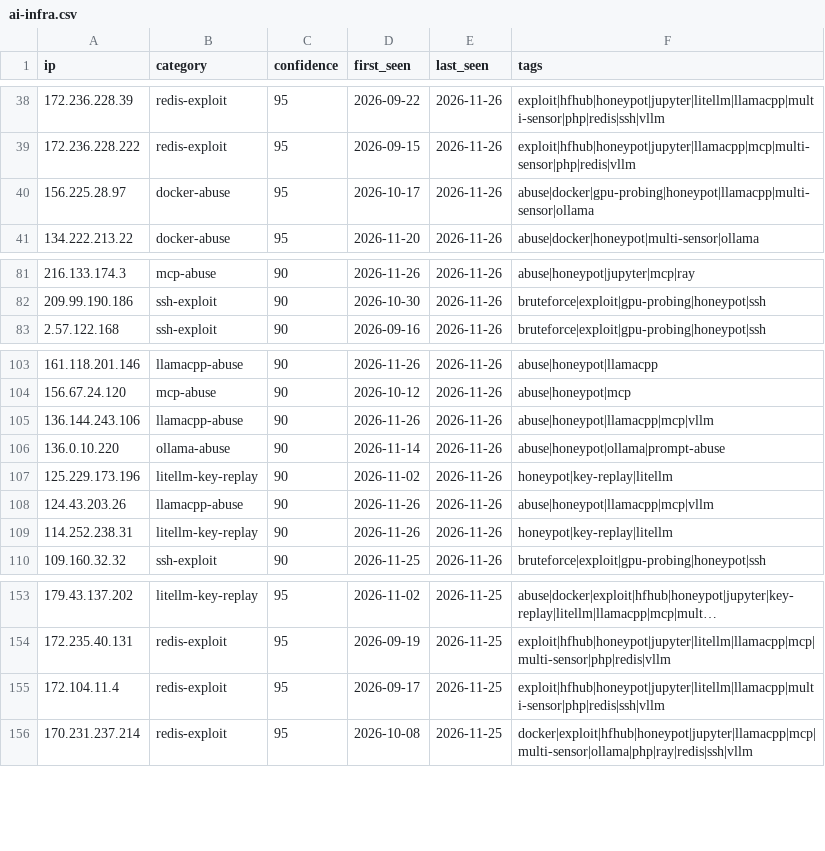
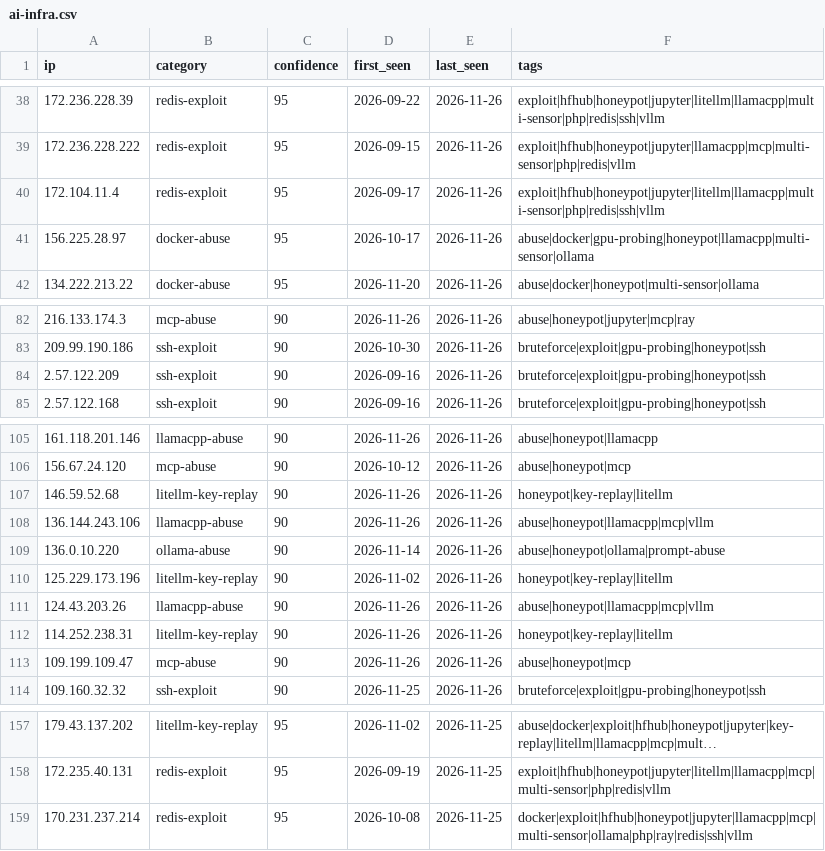
Before and after one commit to Zikmadol/trapline-ioc, a CSV file: feeds/ai-infra.csv, drawn as a sheet; only a part is shown, gaps mark what is left out; long unchanged cells end in …; the diff covers the shown part only.

```diff
--- a/feeds/ai-infra.csv
+++ b/feeds/ai-infra.csv
@@ -39,2 +39,3 @@ ip,category,confidence,first_seen,last_seen,tags
 172.236.228.222,redis-exploit,95,2026-09-15,2026-11-26,exploit|hfhub|honeypot|jupyter|llamacpp|mcp|multi-sensor|php|redis|vllm
+172.104.11.4,redis-exploit,95,2026-09-17,2026-11-26,exploit|hfhub|honeypot|jupyter|litellm|llamacpp|multi-sensor|php|redis|ssh|vllm
 156.225.28.97,docker-abuse,95,2026-10-17,2026-11-26,abuse|docker|gpu-probing|honeypot|llamacpp|multi-sensor|ollama
@@ -82,2 +83,3 @@ ip,category,confidence,first_seen,last_seen,tags
 209.99.190.186,ssh-exploit,90,2026-10-30,2026-11-26,bruteforce|exploit|gpu-probing|honeypot|ssh
+2.57.122.209,ssh-exploit,90,2026-09-16,2026-11-26,bruteforce|exploit|gpu-probing|honeypot|ssh
 2.57.122.168,ssh-exploit,90,2026-09-16,2026-11-26,bruteforce|exploit|gpu-probing|honeypot|ssh
@@ -104,2 +106,3 @@ ip,category,confidence,first_seen,last_seen,tags
 156.67.24.120,mcp-abuse,90,2026-10-12,2026-11-26,abuse|honeypot|mcp
+146.59.52.68,litellm-key-replay,90,2026-11-26,2026-11-26,honeypot|key-replay|litellm
 136.144.243.106,llamacpp-abuse,90,2026-11-26,2026-11-26,abuse|honeypot|llamacpp|mcp|vllm
@@ -109,2 +112,3 @@ ip,category,confidence,first_seen,last_seen,tags
 114.252.238.31,litellm-key-replay,90,2026-11-26,2026-11-26,honeypot|key-replay|litellm
+109.199.109.47,mcp-abuse,90,2026-11-26,2026-11-26,abuse|honeypot|mcp
 109.160.32.32,ssh-exploit,90,2026-11-25,2026-11-26,bruteforce|exploit|gpu-probing|honeypot|ssh
@@ -154,3 +158,2 @@ ip,category,confidence,first_seen,last_seen,tags
 172.235.40.131,redis-exploit,95,2026-09-19,2026-11-25,exploit|hfhub|honeypot|jupyter|litellm|llamacpp|mcp|multi-sensor|php|redis|vllm
-172.104.11.4,redis-exploit,95,2026-09-17,2026-11-25,exploit|hfhub|honeypot|jupyter|litellm|llamacpp|multi-sensor|php|redis|ssh|vllm
 170.231.237.214,redis-exploit,95,2026-10-08,2026-11-25,docker|exploit|hfhub|honeypot|jupyter|llamacpp|mcp|multi-sensor|ollama|php|ray|redis|ssh|vllm
```
Also changed, not shown: 1 removed row elsewhere in this file, daily/2026-11-26.csv, feeds/all-observed.csv, 13 other files.
